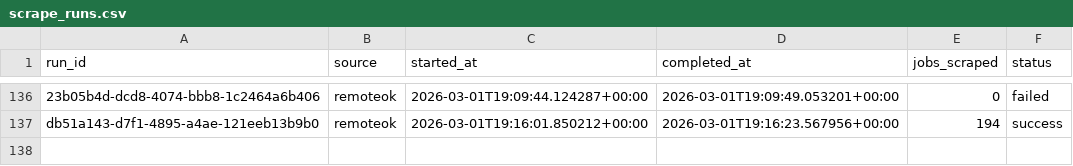
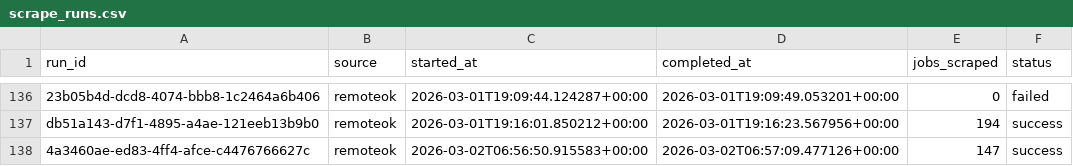
Before and after one commit to tanprabhu/job-market-pulse, a CSV file: data/meta/scrape_runs.csv, drawn as a sheet; only a part is shown, gaps mark what is left out; the diff names each change by its address in the sheet, - before the commit and + after, or states it on an @@ line.

```diff
--- a/data/meta/scrape_runs.csv
+++ b/data/meta/scrape_runs.csv
+row 138: 4a3460ae-ed83-4ff4-afce-c4476766627c | remoteok | 2026-03-02T06:56:50.915583+00:00 | 2026-03-02T06:57:09.477126+00:00 | 147 | success
```
Also changed, not shown: data/processed/run_job_info.csv, 2 other files.
